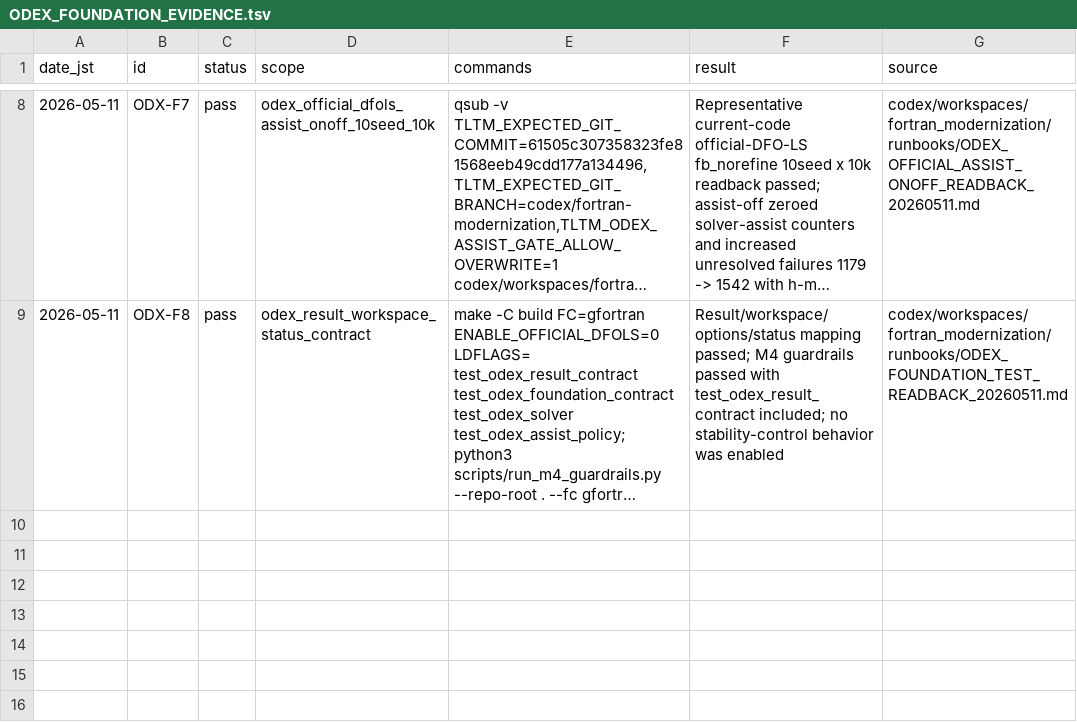
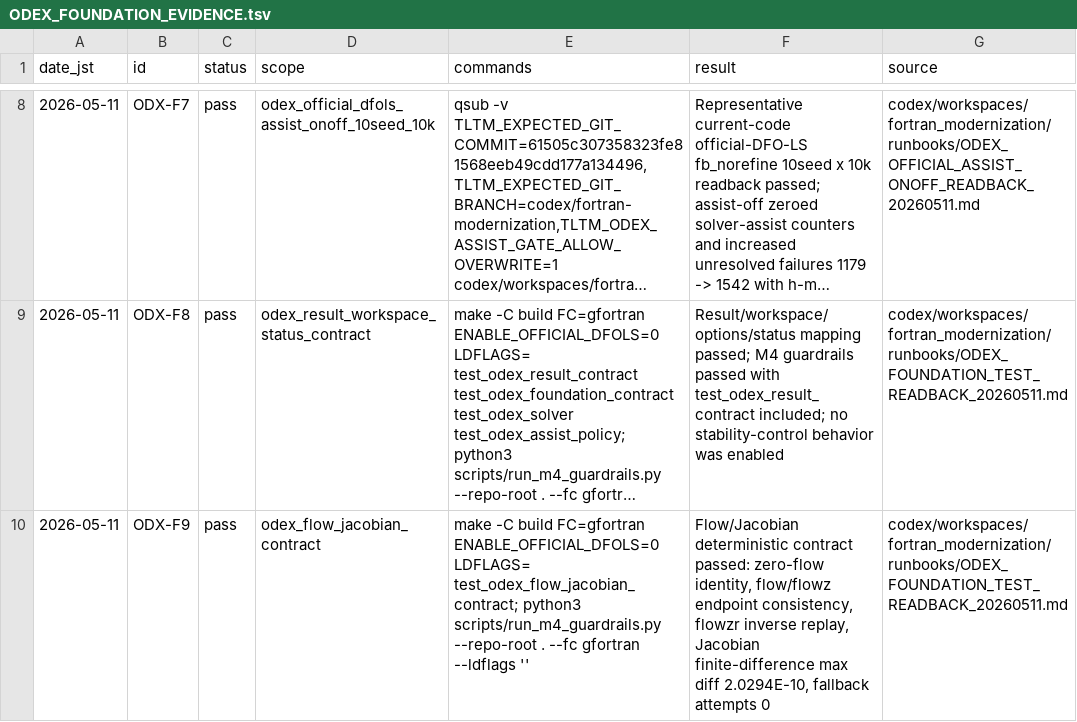
Before and after one commit to C-Y-Chou/generalized-thimble-hmc, a TSV file: codex/workspaces/fortran_modernization/state/ODEX_FOUNDATION_EVIDENCE.tsv, drawn as a sheet; only a part is shown, gaps mark what is left out; long unchanged cells end in …; the diff names each change by its address in the sheet, - before the commit and + after, or states it on an @@ line.

Commit message:
Accept reduced-scope ODEX backend

```diff
--- a/codex/workspaces/fortran_modernization/state/ODEX_FOUNDATION_EVIDENCE.tsv
+++ b/codex/workspaces/fortran_modernization/state/ODEX_FOUNDATION_EVIDENCE.tsv
+row 10: 2026-05-11 | ODX-F9 | pass | odex_flow_jacobian_contract | make -C build FC=gfortran ENABLE_OFFICIAL_DFOLS=0 LDFLAGS= test_odex_flow_jacobian_contract; python3 scripts/run_m4_guardrails.py --repo-root . --fc gfortran --ldflags '' | Flow/Jacobian deterministic contract passed: zero-flow identity, flow/flowz endpoint consistency, flowzr inverse replay, Jacobian finite-difference max diff 2.0294E-10, fallback attempts 0 | codex/workspaces/fortran_modernization/runbooks/ODEX_FOUNDATION_TEST_READBACK_20260511.md
```
Also changed, not shown: codex/workspaces/fortran_modernization/state/CAVEATS.tsv, codex/workspaces/fortran_modernization/state/OPEN_ITEMS.tsv, 8 other files.
